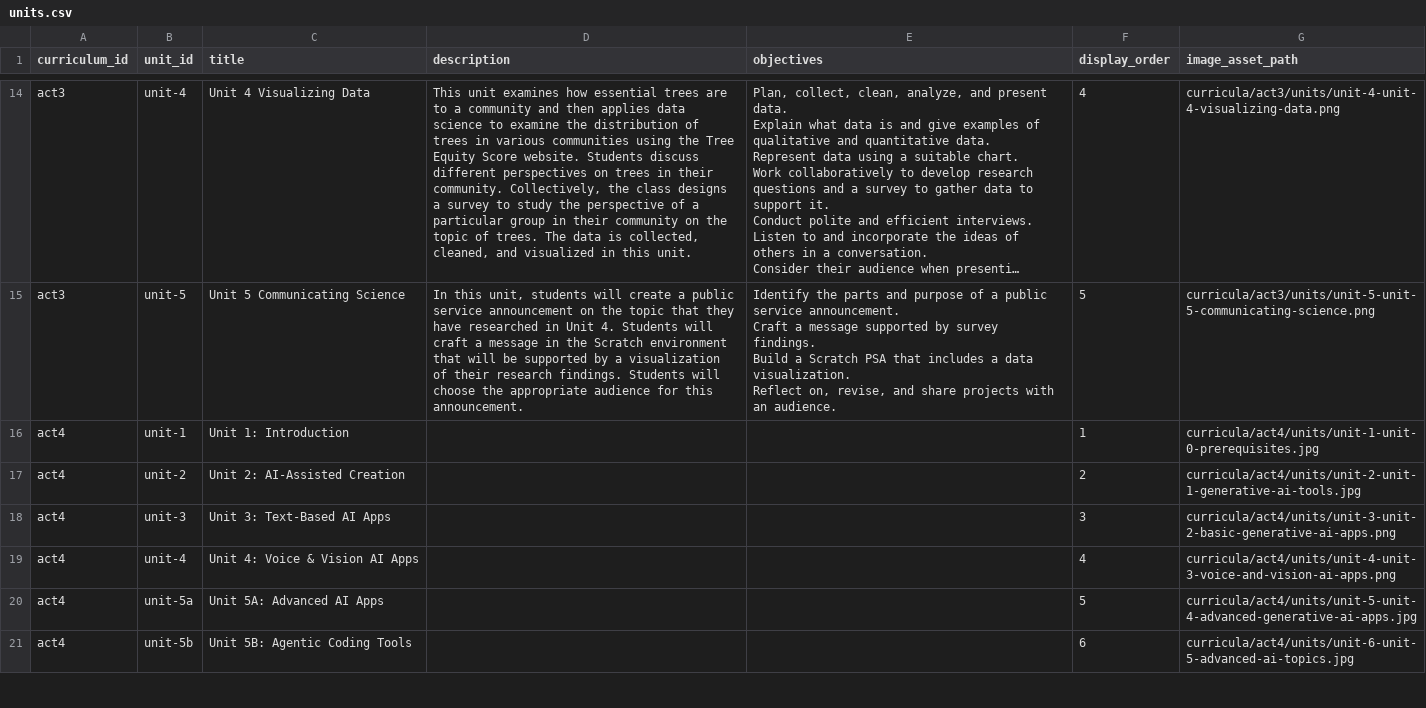
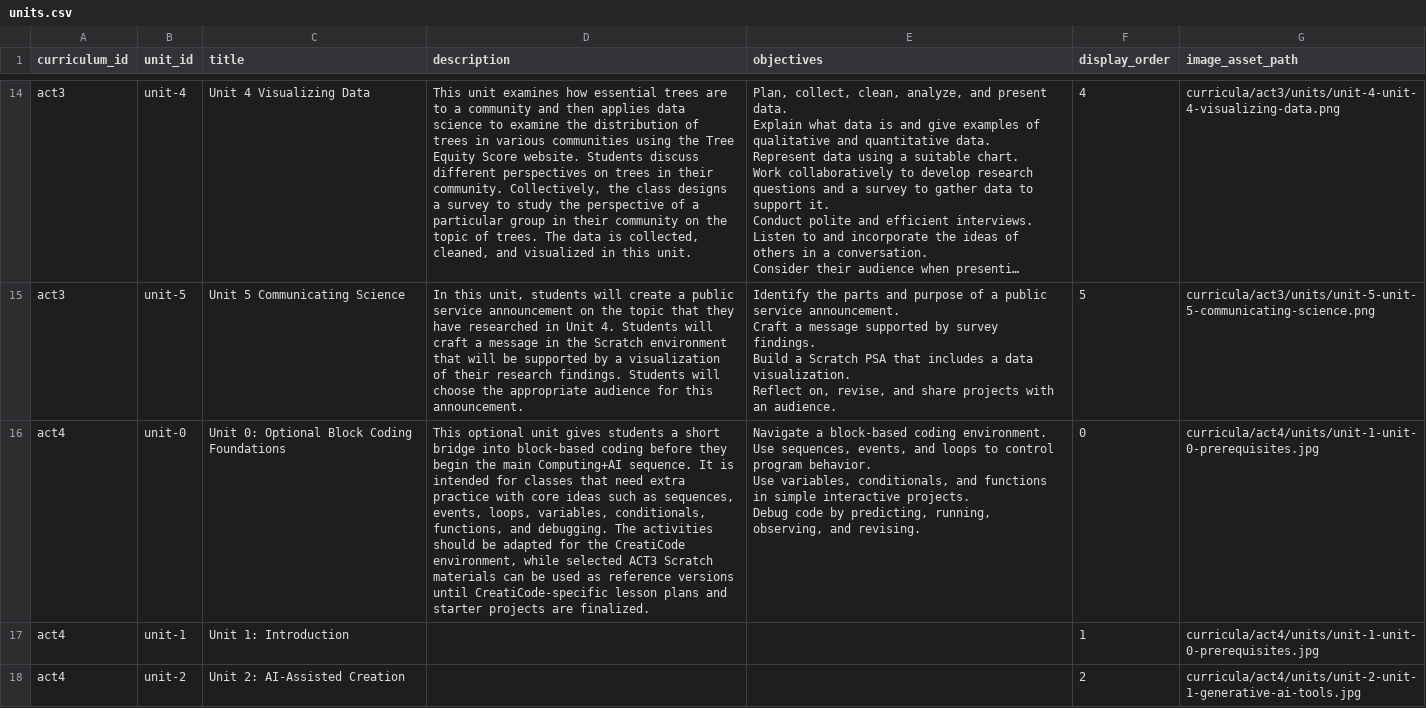
Before and after one commit to UCI-DLL/caiforall-curriculum-site, a CSV file: content/units.csv, drawn as a sheet; only a part is shown, gaps mark what is left out; the shorter side is filled out with more unchanged rows; long unchanged cells end in ….

Commit message:
Add optional Computing AI Unit 0 overview

```diff
--- a/content/units.csv
+++ b/content/units.csv
@@ -50,2 +50,6 @@ Build a Scratch PSA that includes a data visualization.
 Reflect on, revise, and share projects with an audience.",5,curricula/act3/units/unit-5-unit-5-communicating-science.png
+act4,unit-0,Unit 0: Optional Block Coding Foundations,"This optional unit gives students a short bridge into block-based coding before they begin the main Computing+AI sequence. It is intended for classes that need extra practice with core ideas such as sequences, events, loops, variables, conditionals, functions, and debugging. The activities should be adapted for the CreatiCode environment, while selected ACT3 Scratch materials can be used as reference versions until CreatiCode-specific lesson plans and starter projects are finalized.","Navigate a block-based coding environment.
+Use sequences, events, and loops to control program behavior.
+Use variables, conditionals, and functions in simple interactive projects.
+Debug code by predicting, running, observing, and revising.",0,curricula/act4/units/unit-1-unit-0-prerequisites.jpg
 act4,unit-1,Unit 1: Introduction,,,1,curricula/act4/units/unit-1-unit-0-prerequisites.jpg
```
